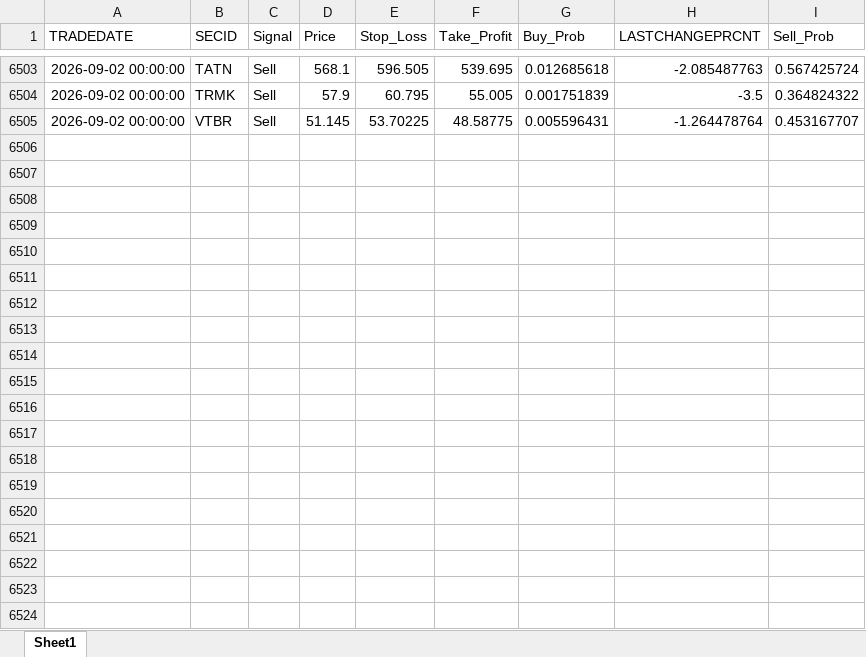
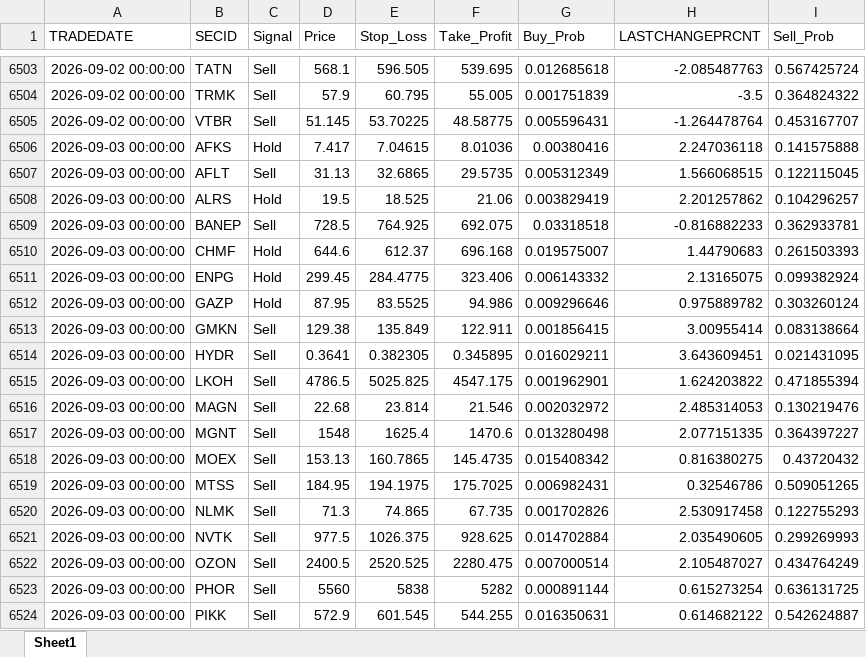
Before and after one commit to Leo1255serg/moex-signals-rf, an Excel workbook: data/signals.xlsx, sheet Sheet1, drawn as a sheet; only a part is shown, gaps mark what is left out; values as stored, in another font and other column widths than the file's, no borders; the diff covers the shown part only; the diff names each change by its address in the sheet, - before the commit and + after, or states it on an @@ line.

```diff
--- a/data/signals.xlsx (sheet Sheet1)
+++ b/data/signals.xlsx (sheet Sheet1)
+row 6506: 2026-09-03 00:00:00 | AFKS | Hold | 7.417 | 7.04615 | 8.01036 | 0.00380416 | 2.247036118 | 0.141575888
+row 6507: 2026-09-03 00:00:00 | AFLT | Sell | 31.13 | 32.6865 | 29.5735 | 0.005312349 | 1.566068515 | 0.122115045
+row 6508: 2026-09-03 00:00:00 | ALRS | Hold | 19.5 | 18.525 | 21.06 | 0.003829419 | 2.201257862 | 0.104296257
+row 6509: 2026-09-03 00:00:00 | BANEP | Sell | 728.5 | 764.925 | 692.075 | 0.03318518 | -0.816882233 | 0.362933781
+row 6510: 2026-09-03 00:00:00 | CHMF | Hold | 644.6 | 612.37 | 696.168 | 0.019575007 | 1.44790683 | 0.261503393
+row 6511: 2026-09-03 00:00:00 | ENPG | Hold | 299.45 | 284.4775 | 323.406 | 0.006143332 | 2.13165075 | 0.099382924
+row 6512: 2026-09-03 00:00:00 | GAZP | Hold | 87.95 | 83.5525 | 94.986 | 0.009296646 | 0.975889782 | 0.303260124
+row 6513: 2026-09-03 00:00:00 | GMKN | Sell | 129.38 | 135.849 | 122.911 | 0.001856415 | 3.00955414 | 0.083138664
+row 6514: 2026-09-03 00:00:00 | HYDR | Sell | 0.3641 | 0.382305 | 0.345895 | 0.016029211 | 3.643609451 | 0.021431095
+row 6515: 2026-09-03 00:00:00 | LKOH | Sell | 4786.5 | 5025.825 | 4547.175 | 0.001962901 | 1.624203822 | 0.471855394
+row 6516: 2026-09-03 00:00:00 | MAGN | Sell | 22.68 | 23.814 | 21.546 | 0.002032972 | 2.485314053 | 0.130219476
+row 6517: 2026-09-03 00:00:00 | MGNT | Sell | 1548 | 1625.4 | 1470.6 | 0.013280498 | 2.077151335 | 0.364397227
+row 6518: 2026-09-03 00:00:00 | MOEX | Sell | 153.13 | 160.7865 | 145.4735 | 0.015408342 | 0.816380275 | 0.43720432
+row 6519: 2026-09-03 00:00:00 | MTSS | Sell | 184.95 | 194.1975 | 175.7025 | 0.006982431 | 0.32546786 | 0.509051265
+row 6520: 2026-09-03 00:00:00 | NLMK | Sell | 71.3 | 74.865 | 67.735 | 0.001702826 | 2.530917458 | 0.122755293
+row 6521: 2026-09-03 00:00:00 | NVTK | Sell | 977.5 | 1026.375 | 928.625 | 0.014702884 | 2.035490605 | 0.299269993
+row 6522: 2026-09-03 00:00:00 | OZON | Sell | 2400.5 | 2520.525 | 2280.475 | 0.007000514 | 2.105487027 | 0.434764249
+row 6523: 2026-09-03 00:00:00 | PHOR | Sell | 5560 | 5838 | 5282 | 0.000891144 | 0.615273254 | 0.636131725
+row 6524: 2026-09-03 00:00:00 | PIKK | Sell | 572.9 | 601.545 | 544.255 | 0.016350631 | 0.614682122 | 0.542624887
```
Also changed, not shown: 11 added rows elsewhere in this sheet, data/moex_data.xlsx, data/trades.xlsx.
